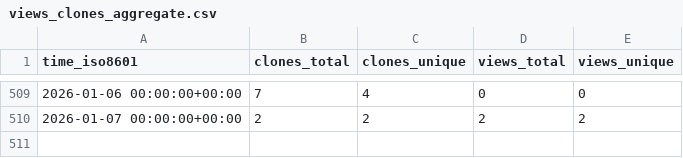
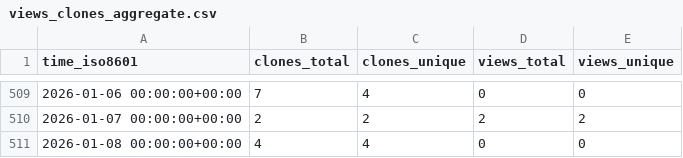
Before and after one commit to matias-gonz/mag-analyst, a CSV file: matias-gonz/mag-analyst/ghrs-data/views_clones_aggregate.csv, drawn as a sheet; only a part is shown, gaps mark what is left out; the diff names each change by its address in the sheet, - before the commit and + after, or states it on an @@ line.

```diff
--- a/matias-gonz/mag-analyst/ghrs-data/views_clones_aggregate.csv
+++ b/matias-gonz/mag-analyst/ghrs-data/views_clones_aggregate.csv
+row 511: 2026-01-08 00:00:00+00:00 | 4 | 4 | 0 | 0
```
Also changed, not shown: 1 other file.
